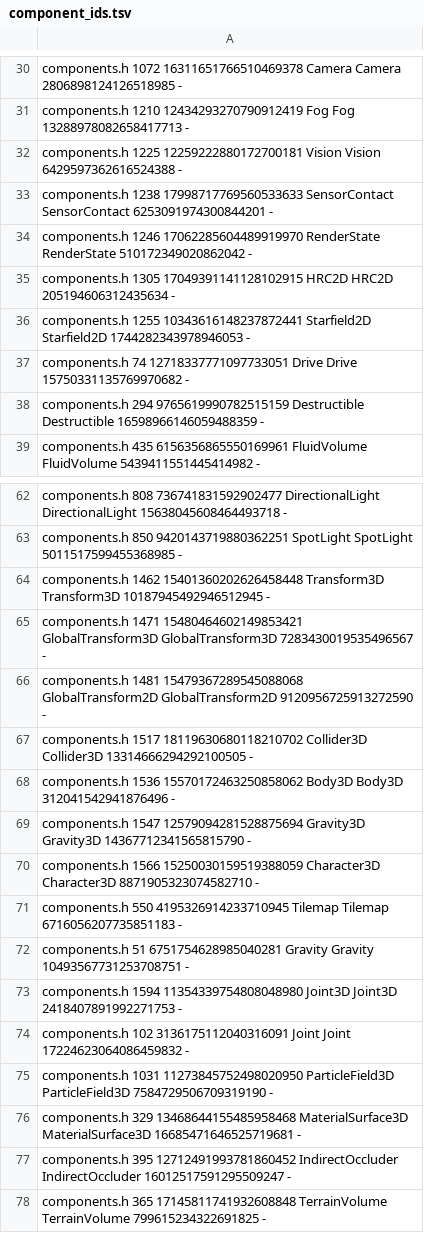
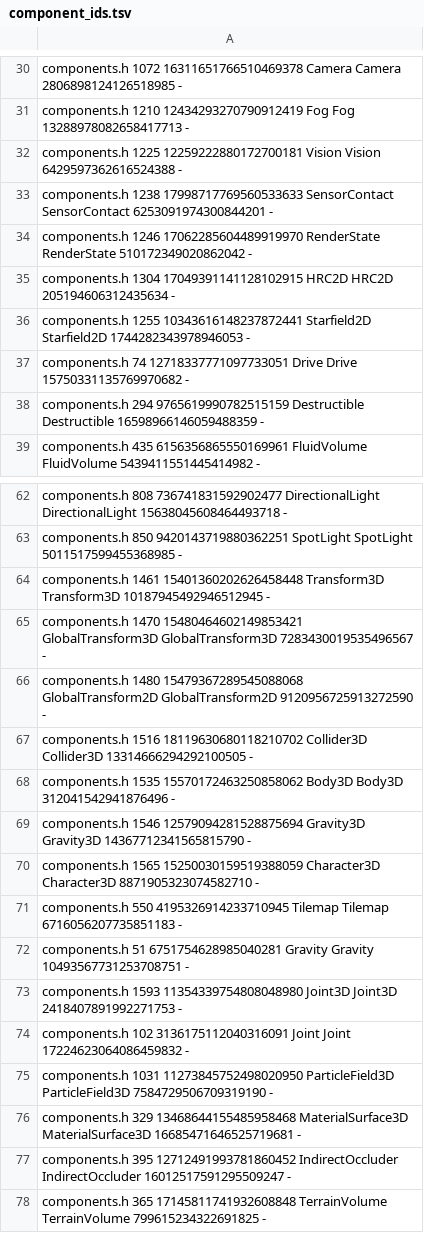
Before and after one commit to waldnercharles/chibi, a TSV file: src/runtime/component_ids.tsv, drawn as a sheet; only a part is shown, gaps mark what is left out.

Commit message:
Refresh component source lines after the HRC2D comment edit
Reflection records each component's declaration line, and the shorter HRC2D
comment moved the later declarations up one line.

```diff
--- a/src/runtime/component_ids.tsv
+++ b/src/runtime/component_ids.tsv
@@ -34,3 +34,3 @@ components.h 1238 17998717769560533633 SensorContact SensorContact 6253091974300
 components.h 1246 17062285604489919970 RenderState RenderState 510172349020862042 -
-components.h 1305 17049391141128102915 HRC2D HRC2D 205194606312435634 -
+components.h 1304 17049391141128102915 HRC2D HRC2D 205194606312435634 -
 components.h 1255 10343616148237872441 Starfield2D Starfield2D 1744282343978946053 -
@@ -63,12 +63,12 @@ components.h 808 736741831592902477 DirectionalLight DirectionalLight 1563804560
 components.h 850 9420143719880362251 SpotLight SpotLight 5011517599455368985 -
-components.h 1462 15401360202626458448 Transform3D Transform3D 10187945492946512945 -
-components.h 1471 15480464602149853421 GlobalTransform3D GlobalTransform3D 7283430019535496567 -
-components.h 1481 15479367289545088068 GlobalTransform2D GlobalTransform2D 9120956725913272590 -
-components.h 1517 18119630680118210702 Collider3D Collider3D 13314666294292100505 -
-components.h 1536 15570172463250858062 Body3D Body3D 312041542941876496 -
-components.h 1547 12579094281528875694 Gravity3D Gravity3D 14367712341565815790 -
-components.h 1566 15250030159519388059 Character3D Character3D 8871905323074582710 -
+components.h 1461 15401360202626458448 Transform3D Transform3D 10187945492946512945 -
+components.h 1470 15480464602149853421 GlobalTransform3D GlobalTransform3D 7283430019535496567 -
+components.h 1480 15479367289545088068 GlobalTransform2D GlobalTransform2D 9120956725913272590 -
+components.h 1516 18119630680118210702 Collider3D Collider3D 13314666294292100505 -
+components.h 1535 15570172463250858062 Body3D Body3D 312041542941876496 -
+components.h 1546 12579094281528875694 Gravity3D Gravity3D 14367712341565815790 -
+components.h 1565 15250030159519388059 Character3D Character3D 8871905323074582710 -
 components.h 550 4195326914233710945 Tilemap Tilemap 6716056207735851183 -
 components.h 51 6751754628985040281 Gravity Gravity 10493567731253708751 -
-components.h 1594 11354339754808048980 Joint3D Joint3D 2418407891992271753 -
+components.h 1593 11354339754808048980 Joint3D Joint3D 2418407891992271753 -
 components.h 102 3136175112040316091 Joint Joint 17224623064086459832 -
```
